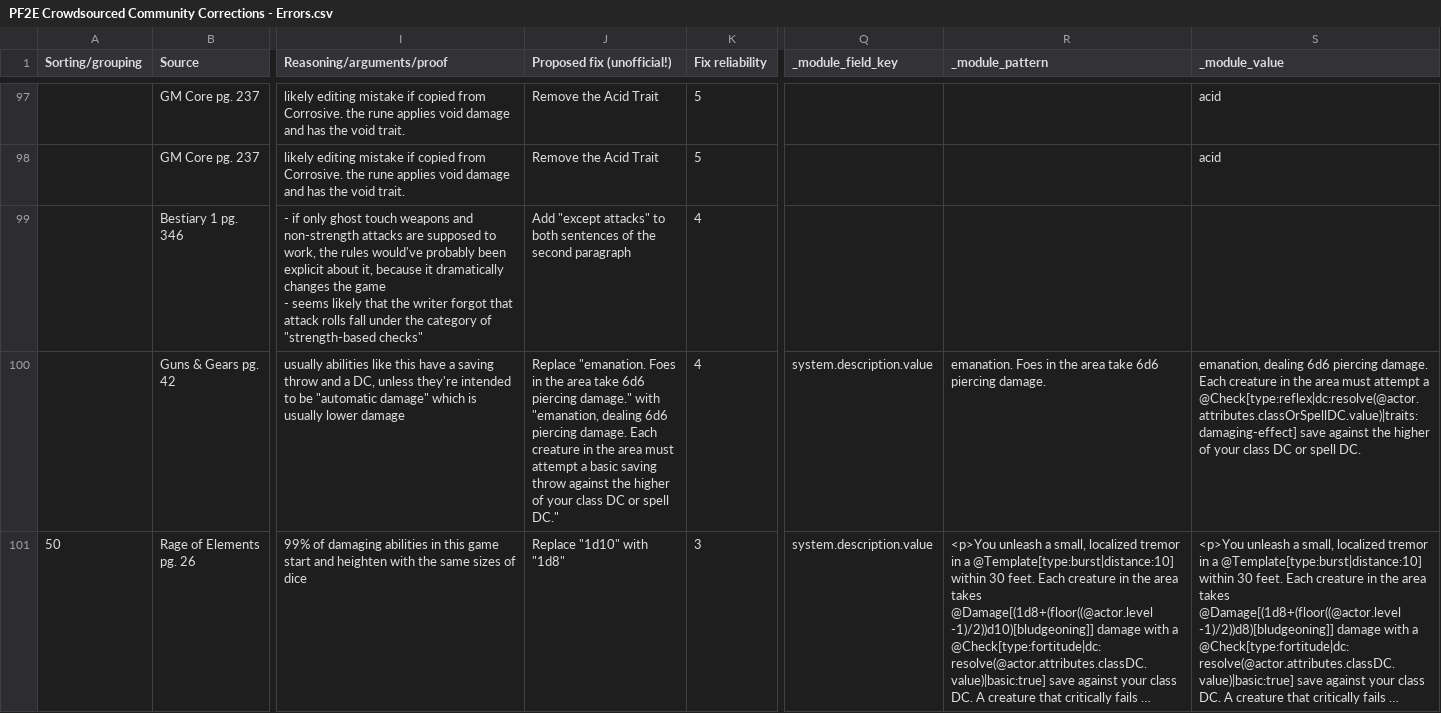
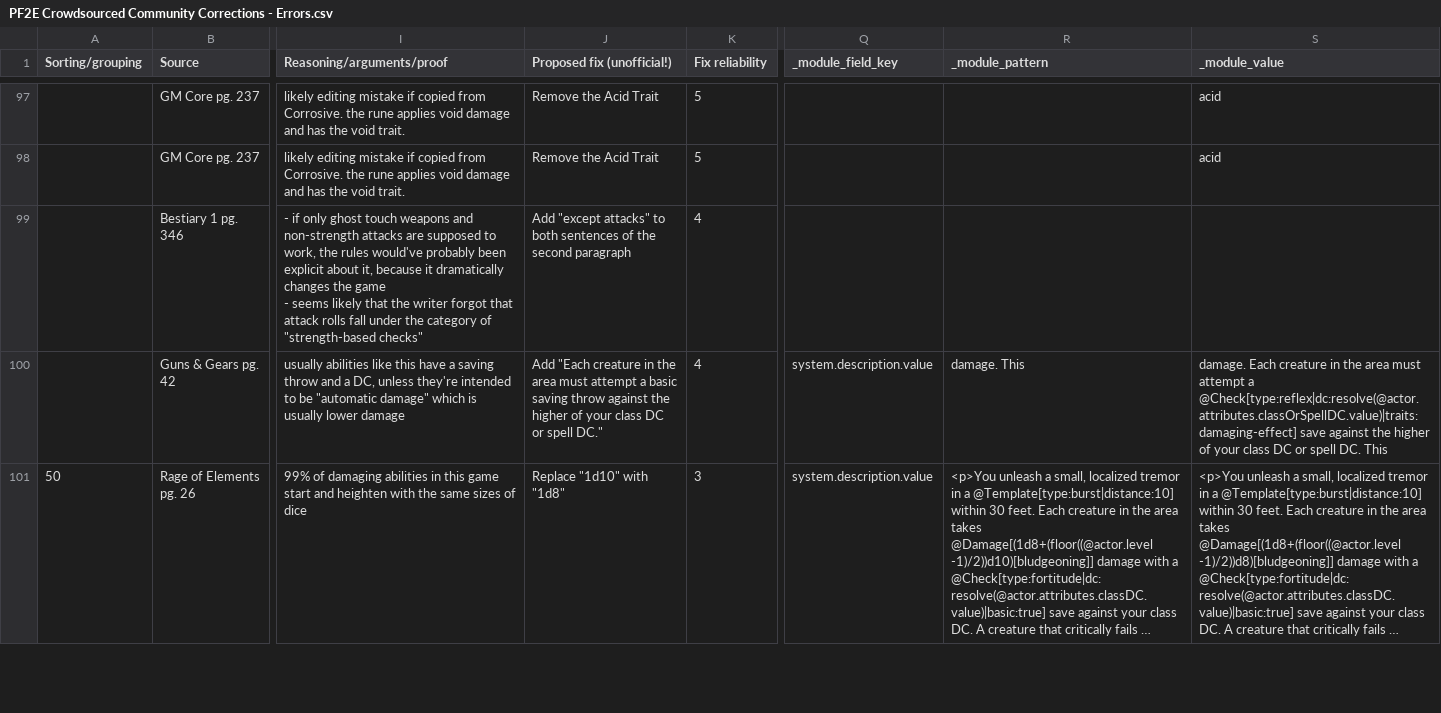
Before and after one commit to shemetz/pf2e-crowdsourced-community-corrections, a CSV file: dev-scripts/PF2E Crowdsourced Community Corrections - Errors.csv, drawn as a sheet; only a part is shown, gaps mark what is left out; long unchanged cells end in …; the diff covers the shown part only; the diff names each change by its address in the sheet, - before the commit and + after, or states it on an @@ line.

Commit message:
Fixed some more of my own errors in the spreadsheet

```diff
--- a/dev-scripts/PF2E Crowdsourced Community Corrections - Errors.csv
+++ b/dev-scripts/PF2E Crowdsourced Community Corrections - Errors.csv
-J100 (Proposed fix (unofficial!)): Replace "emanation. Foes in the area take 6d6 piercing damage." with "emanation, dealing 6d6 piercing damage. Each creature in…
+J100 (Proposed fix (unofficial!)): Add "Each creature in…
-R100 (_module_pattern): emanation. Foes in the area take 6d6 piercing damage.
+R100 (_module_pattern): damage. This
-S100 (_module_value): emanation, dealing 6d6 piercing damage. Each creature in the area must attempt a @Check[type:reflex|dc:resolve(@actor.attributes.classOrSpellDC.value)|traits:damaging-effect] save against the higher of your class DC or spell DC.
+S100 (_module_value): damage. Each creature in the area must attempt a @Check[type:reflex|dc:resolve(@actor.attributes.classOrSpellDC.value)|traits:damaging-effect] save against the higher of your class DC or spell DC. This
```
Also changed, not shown: 8 edited cells elsewhere in this file, 1 other file.
